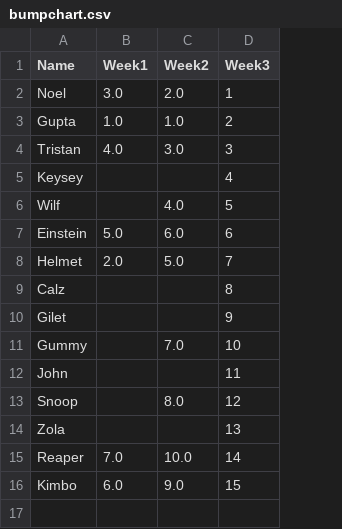
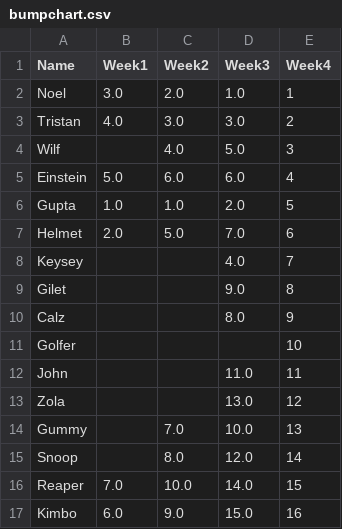
Before and after one commit to Deadlocked2/football_table, a CSV file: outputs/bumpchart.csv, drawn as a sheet; removed rows and columns are numbered as before the commit, all else as after; the diff names each change by its address in the sheet, - before the commit and + after, or states it on an @@ line.

```diff
--- a/outputs/bumpchart.csv
+++ b/outputs/bumpchart.csv
+column D (Week3), rows 2-5: 1.0 | 3.0 | 5.0 | 6.0; row 7: 7.0; row 9: 9.0; row 12: 11.0; rows 15-17: 12.0 | 14.0 | 15.0
-E1: Week3
+E1: Week4
-row 3: Gupta | 1.0 | 1.0 | 2
-E3 (Week4): 3
+E3 (Week4): 2
-row 5: Keysey |  |  | 4
-E4 (Week4): 5
+E4 (Week4): 3
-E5 (Week4): 6
+E5 (Week4): 4
+row 6: Gupta | 1.0 | 1.0 | 2.0 | 5
-E7 (Week4): 7
+E7 (Week4): 6
-row 9: Calz |  |  | 8
+row 8: Keysey |  |  | 4.0 | 7
-E9 (Week4): 9
+E9 (Week4): 8
-row 11: Gummy |  | 7.0 | 10
+row 10: Calz |  |  | 8.0 | 9
+row 11: Golfer |  |  |  | 10
+row 13: Zola |  |  | 13.0 | 12
+row 14: Gummy |  | 7.0 | 10.0 | 13
-E15 (Week4): 12
+E15 (Week4): 14
-row 14: Zola |  |  | 13
-E16 (Week4): 14
+E16 (Week4): 15
-E17 (Week4): 15
+E17 (Week4): 16
```
Also changed, not shown: data/S3_results.csv, outputs/bumpchart_t.csv, 2 other files.
